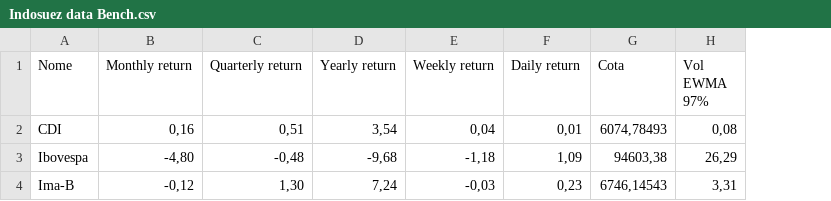
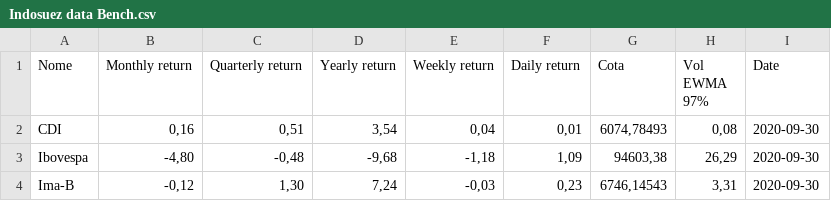
Before and after one commit to NicoEym/rails-fundos, a CSV file: db/csv_repos/Indosuez data Bench.csv, drawn as a sheet; the diff names each change by its address in the sheet, - before the commit and + after, or states it on an @@ line.

```diff
--- a/db/csv_repos/Indosuez data Bench.csv
+++ b/db/csv_repos/Indosuez data Bench.csv
+column I (Date), rows 2-4: all 2020-09-30
```
Also changed, not shown: db/csv_repos/Indosuez data CDI Funds.csv, db/csv_repos/Indosuez data IMAB Funds.csv, 1 other file.
